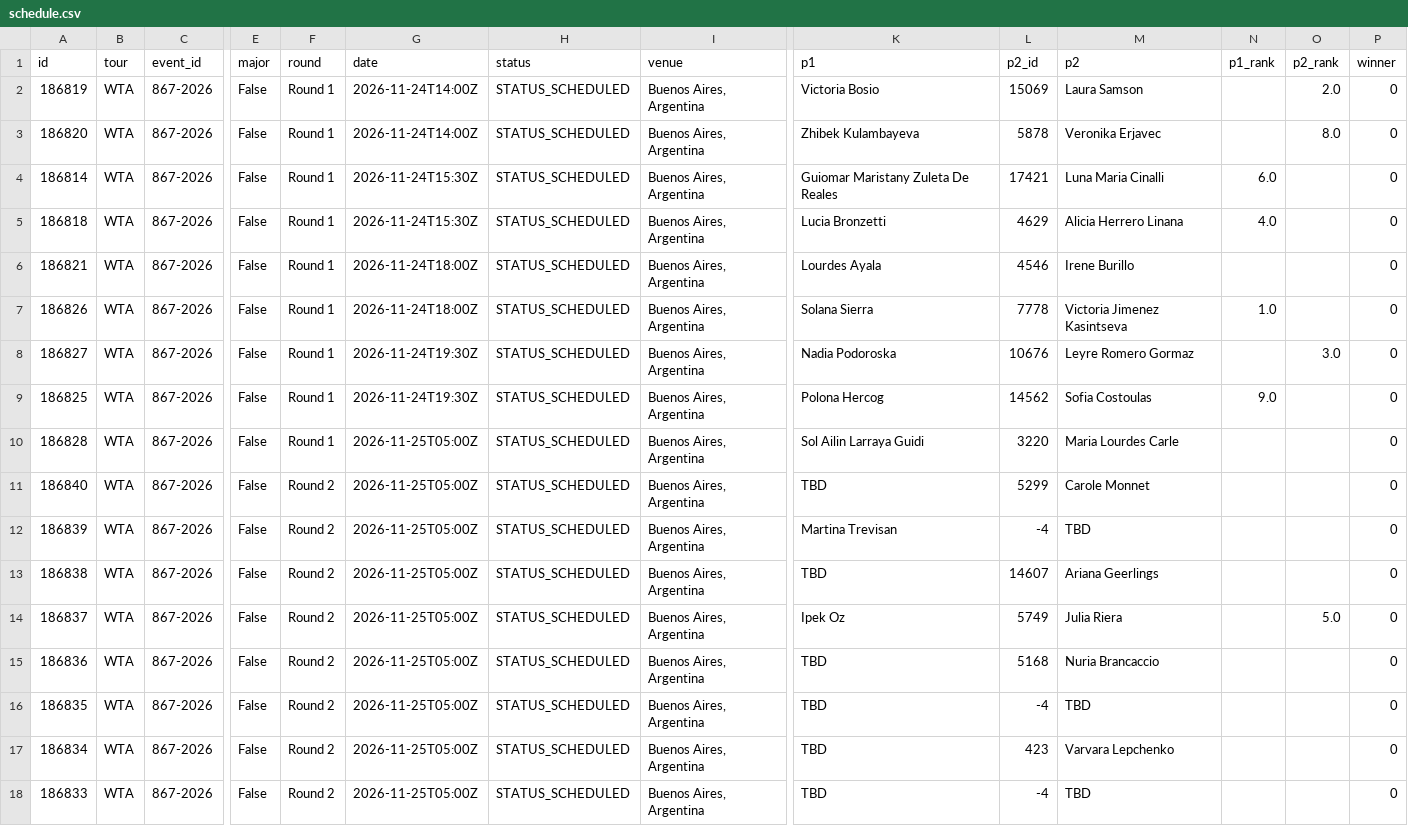
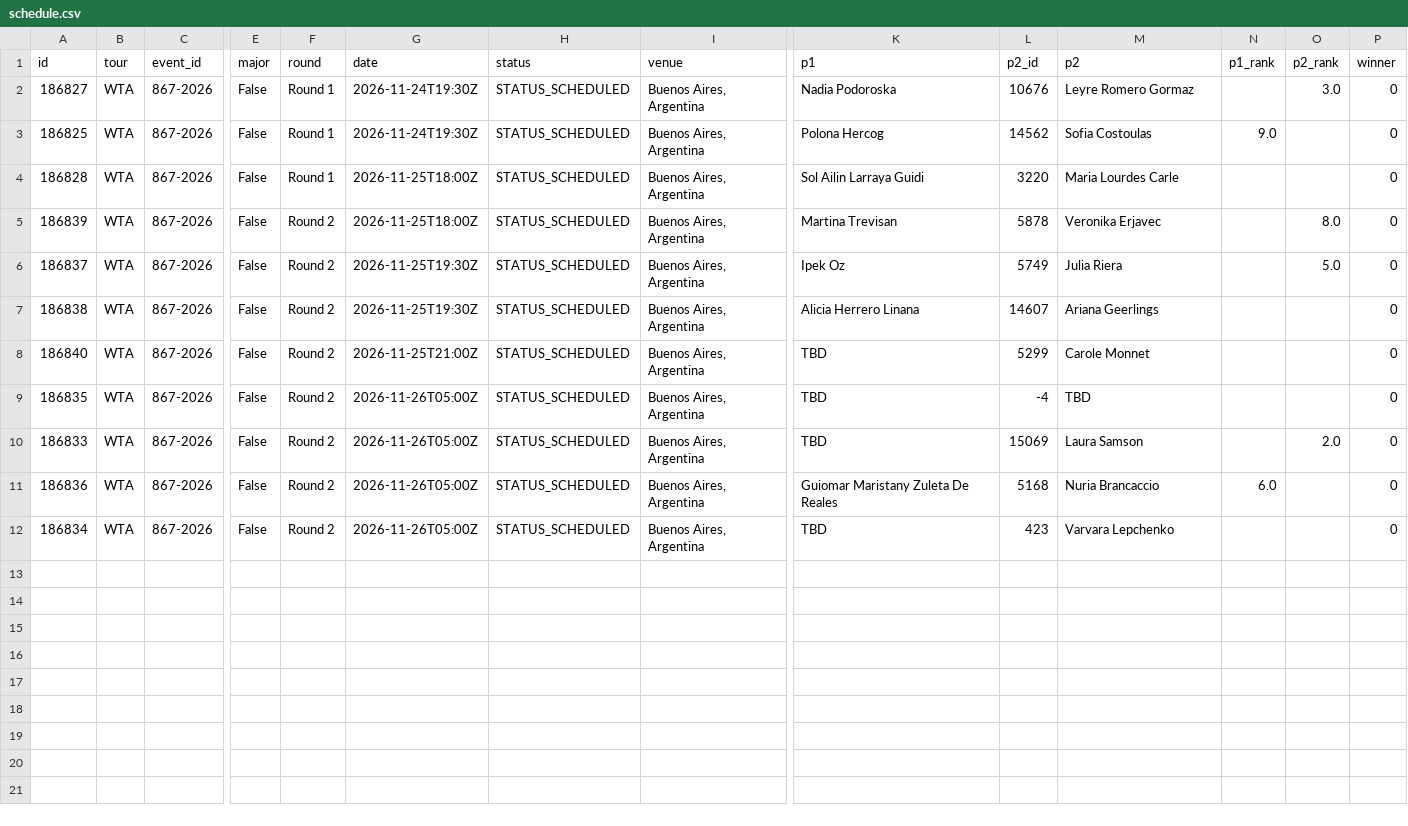
Before and after one commit to tessoncharles-sys/paris-data, a CSV file: data/raw/tennis/schedule.csv, drawn as a sheet; only a part is shown, gaps mark what is left out; removed rows and columns are numbered as before the commit, all else as after; rows hold the shown columns only; the diff names each change by its address in the sheet, - before the commit and + after, or states it on an @@ line.

```diff
--- a/data/raw/tennis/schedule.csv
+++ b/data/raw/tennis/schedule.csv
-row 2: 186819 | WTA | 867-2026 | False | Round 1 | 2026-11-24T14:00Z | STATUS_SCHEDULED | Buenos Aires, Argentina | Victoria Bosio | 15069 | Laura Samson |  | 2.0 | 0
-row 3: 186820 | WTA | 867-2026 | False | Round 1 | 2026-11-24T14:00Z | STATUS_SCHEDULED | Buenos Aires, Argentina | Zhibek Kulambayeva | 5878 | Veronika Erjavec |  | 8.0 | 0
-row 4: 186814 | WTA | 867-2026 | False | Round 1 | 2026-11-24T15:30Z | STATUS_SCHEDULED | Buenos Aires, Argentina | Guiomar Maristany Zuleta De Reales | 17421 | Luna Maria Cinalli | 6.0 |  | 0
-row 5: 186818 | WTA | 867-2026 | False | Round 1 | 2026-11-24T15:30Z | STATUS_SCHEDULED | Buenos Aires, Argentina | Lucia Bronzetti | 4629 | Alicia Herrero Linana | 4.0 |  | 0
-row 6: 186821 | WTA | 867-2026 | False | Round 1 | 2026-11-24T18:00Z | STATUS_SCHEDULED | Buenos Aires, Argentina | Lourdes Ayala | 4546 | Irene Burillo |  |  | 0
-row 7: 186826 | WTA | 867-2026 | False | Round 1 | 2026-11-24T18:00Z | STATUS_SCHEDULED | Buenos Aires, Argentina | Solana Sierra | 7778 | Victoria Jimenez Kasintseva | 1.0 |  | 0
-G4 (date): 2026-11-25T05:00Z
+G4 (date): 2026-11-25T18:00Z
-row 11: 186840 | WTA | 867-2026 | False | Round 2 | 2026-11-25T05:00Z | STATUS_SCHEDULED | Buenos Aires, Argentina | TBD | 5299 | Carole Monnet |  |  | 0
-G5 (date): 2026-11-25T05:00Z
+G5 (date): 2026-11-25T18:00Z
-L5 (p2_id): -4
+L5 (p2_id): 5878
-M5 (p2): TBD
+M5 (p2): Veronika Erjavec
-O5 (p2_rank): (empty)
+O5 (p2_rank): 8.0
-row 13: 186838 | WTA | 867-2026 | False | Round 2 | 2026-11-25T05:00Z | STATUS_SCHEDULED | Buenos Aires, Argentina | TBD | 14607 | Ariana Geerlings |  |  | 0
-G6 (date): 2026-11-25T05:00Z
+G6 (date): 2026-11-25T19:30Z
+row 7: 186838 | WTA | 867-2026 | False | Round 2 | 2026-11-25T19:30Z | STATUS_SCHEDULED | Buenos Aires, Argentina | Alicia Herrero Linana | 14607 | Ariana Geerlings |  |  | 0
-A8 (id): 186836
+A8 (id): 186840
-G8 (date): 2026-11-25T05:00Z
+G8 (date): 2026-11-25T21:00Z
-L8 (p2_id): 5168
+L8 (p2_id): 5299
-M8 (p2): Nuria Brancaccio
+M8 (p2): Carole Monnet
-G9 (date): 2026-11-25T05:00Z
+G9 (date): 2026-11-26T05:00Z
+row 10: 186833 | WTA | 867-2026 | False | Round 2 | 2026-11-26T05:00Z | STATUS_SCHEDULED | Buenos Aires, Argentina | TBD | 15069 | Laura Samson |  | 2.0 | 0
+row 11: 186836 | WTA | 867-2026 | False | Round 2 | 2026-11-26T05:00Z | STATUS_SCHEDULED | Buenos Aires, Argentina | Guiomar Maristany Zuleta De Reales | 5168 | Nuria Brancaccio | 6.0 |  | 0
-G12 (date): 2026-11-25T05:00Z
+G12 (date): 2026-11-26T05:00Z
-row 18: 186833 | WTA | 867-2026 | False | Round 2 | 2026-11-25T05:00Z | STATUS_SCHEDULED | Buenos Aires, Argentina | TBD | -4 | TBD |  |  | 0
```
Also changed, not shown: data/raw/handball/results.csv, 8 other files.
